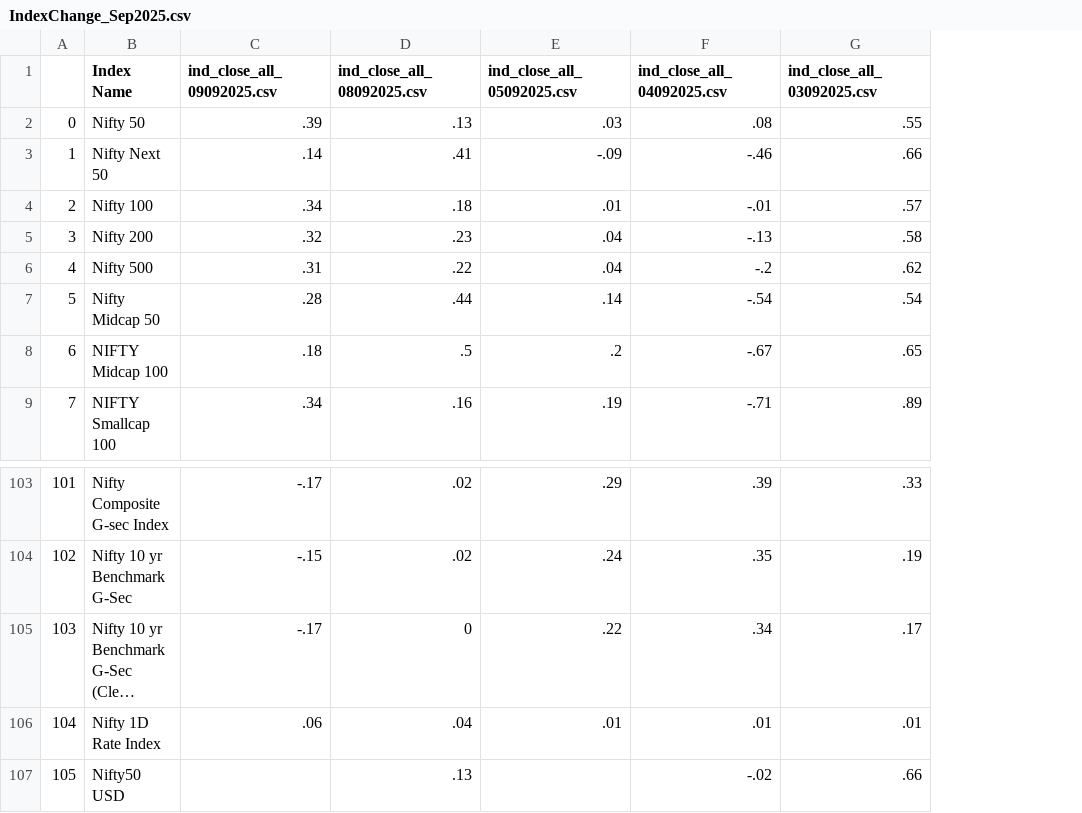
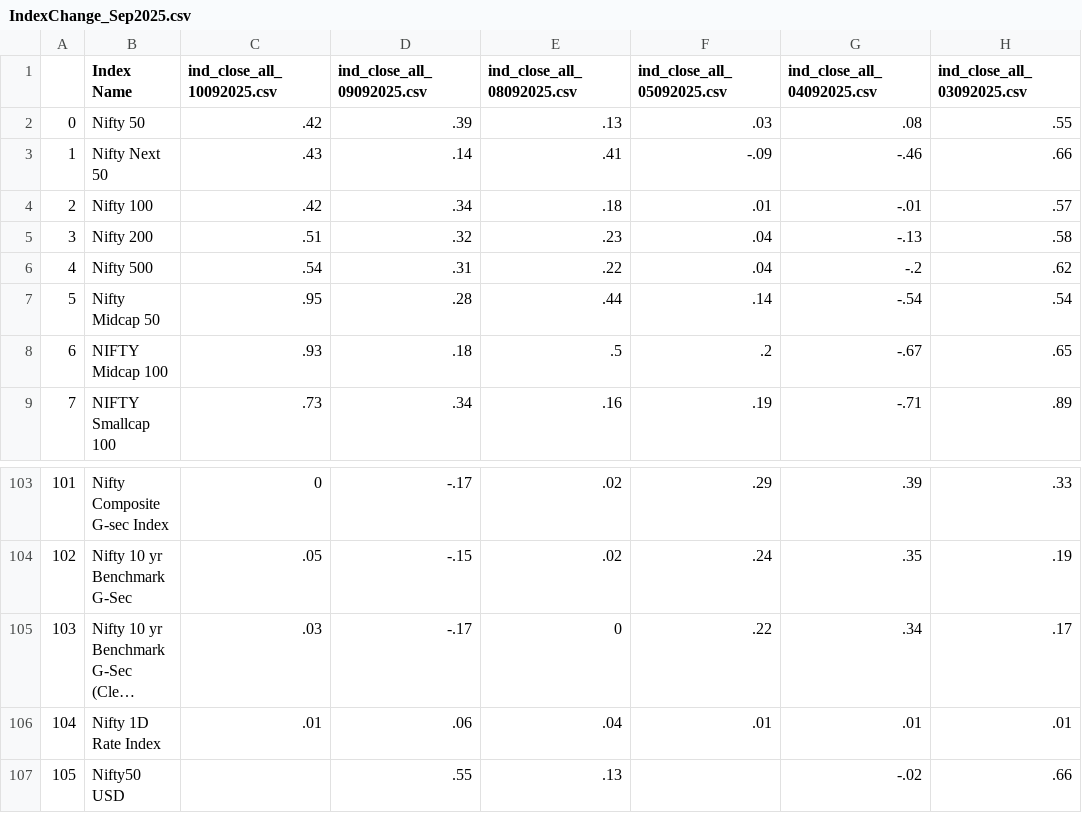
Before and after one commit to tanmoy1999/StockChangeCapture, a CSV file: CSVOutput/IndexChange_Sep2025.csv, drawn as a sheet; only a part is shown, gaps mark what is left out; long unchanged cells end in …; addresses are those after the commit; the diff names each change by its address in the sheet, - before the commit and + after, or states it on an @@ line.

```diff
--- a/CSVOutput/IndexChange_Sep2025.csv
+++ b/CSVOutput/IndexChange_Sep2025.csv
+column C (ind_close_all_10092025.csv), rows 2-9: .42 | .43 | .42 | .51 | .54 | .95 | .93 | .73; rows 103-106: 0 | .05 | .03 | .01
-D107 (ind_close_all_09092025.csv): (empty)
+D107 (ind_close_all_09092025.csv): .55
```
Also changed, not shown: 1 other file.
